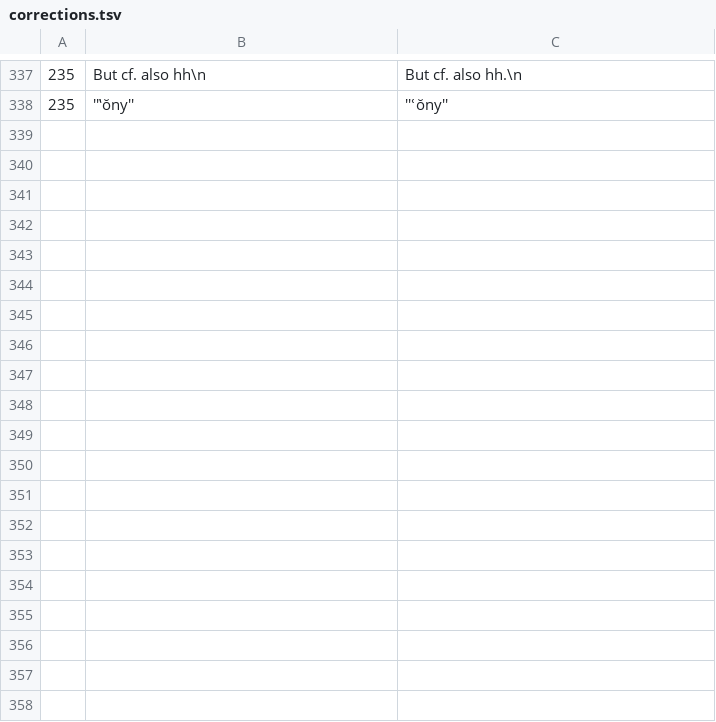
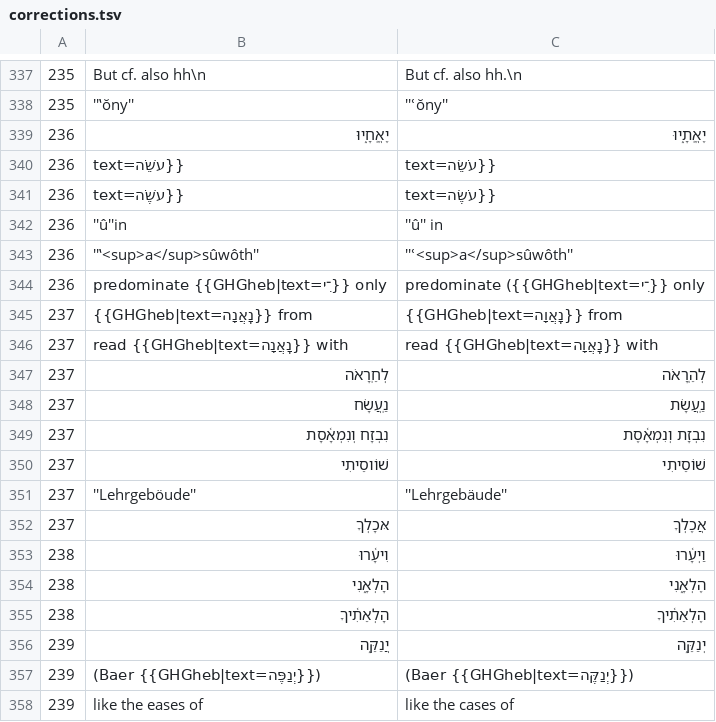
Before and after one commit to mitchellpalermo/Genesius-grammar, a TSV file: gesenius/proof/corrections.tsv, drawn as a sheet; only a part is shown, gaps mark what is left out; the diff covers the shown part only.

```diff
--- a/gesenius/proof/corrections.tsv
+++ b/gesenius/proof/corrections.tsv
@@ -338 +338,21 @@
 235	''‛ŏny''	''ʿŏny''
+236	יֶאֱֽחָ֑יוּ	יֶאֱֽתָ֑יוּ
+236	text=עשֵֹׁה}}	text=עֹשֵׂה}}
+236	text=עשֶֹׁה}}	text=עֹשֶׂה}}
+236	''û''in	''û'' in
+236	''‛<sup>a</sup>sûwôth''	''ʿ<sup>a</sup>sûwôth''
+236	predominate {{GHGheb|text=־ִי}} only	predominate ({{GHGheb|text=־ִי}} only
+237	{{GHGheb|text=נַֽאֲנָה}} from	{{GHGheb|text=נַֽאֲוָה}} from
+237	read {{GHGheb|text=נַֽאֲנָה}} with	read {{GHGheb|text=נַֽאֲוָה}} with
+237	לְחֵֽרָאֹה	לְהֵֽרָאֹה
+237	נַֽעֲשָׂח	נַֽעֲשָׂת
+237	נִבְזָח וְנִמְאָ֫סָת	נִבְזָת וְנִמְאָ֫סֶת
+237	שׁוֹוסֵיתִי	שׁוֹסֵיתִי
+237	''Lehrgeböude''	''Lehrgebäude''
+237	אּכָלְךָ	אֲכֶלְךָ
+238	וִיעָ֫רוּ	וַיְעָ֫רוּ
+238	הָלְאָ֑נִי	הֶלְאָ֑נִי
+238	הָלְאֵתִ֫יךָ	הֶלְאֵתִ֫יךָ
+239	יֲנַקֵּ֑ה	יְנַקֵּ֑ה
+239	(Baer {{GHGheb|text=יְנַפֶּה}})	(Baer {{GHGheb|text=יְנַקֶּה}})
+239	like the eases of	like the cases of
```
Also changed, not shown: 17 added rows elsewhere in this file, gesenius/proof/review.tsv, gesenius/proof/runs.tsv, 8 other files.
